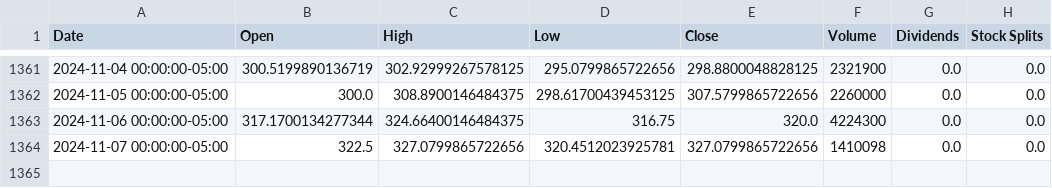
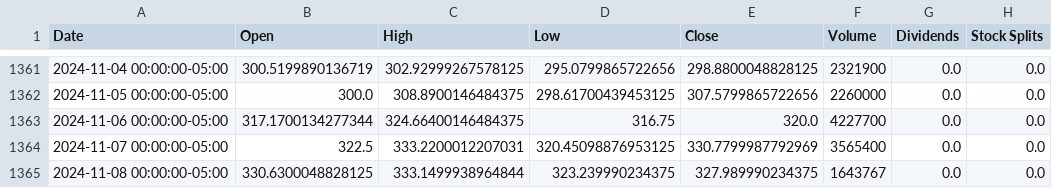
Before and after one commit to sebst/thatus-wi-2024-stocks, a CSV file: data/CRWD.csv, drawn as a sheet; only a part is shown, gaps mark what is left out.

Commit message:
Update stock data

```diff
--- a/data/CRWD.csv
+++ b/data/CRWD.csv
@@ -1362,3 +1362,4 @@ Date,Open,High,Low,Close,Volume,Dividends,Stock Splits
 2024-11-05 00:00:00-05:00,300.0,308.8900146484375,298.61700439453125,307.5799865722656,2260000,0.0,0.0
-2024-11-06 00:00:00-05:00,317.1700134277344,324.66400146484375,316.75,320.0,4224300,0.0,0.0
-2024-11-07 00:00:00-05:00,322.5,327.0799865722656,320.4512023925781,327.0799865722656,1410098,0.0,0.0
+2024-11-06 00:00:00-05:00,317.1700134277344,324.66400146484375,316.75,320.0,4227700,0.0,0.0
+2024-11-07 00:00:00-05:00,322.5,333.2200012207031,320.45098876953125,330.7799987792969,3565400,0.0,0.0
+2024-11-08 00:00:00-05:00,330.6300048828125,333.1499938964844,323.239990234375,327.989990234375,1643767,0.0,0.0
```
Also changed, not shown: 5 other files.
